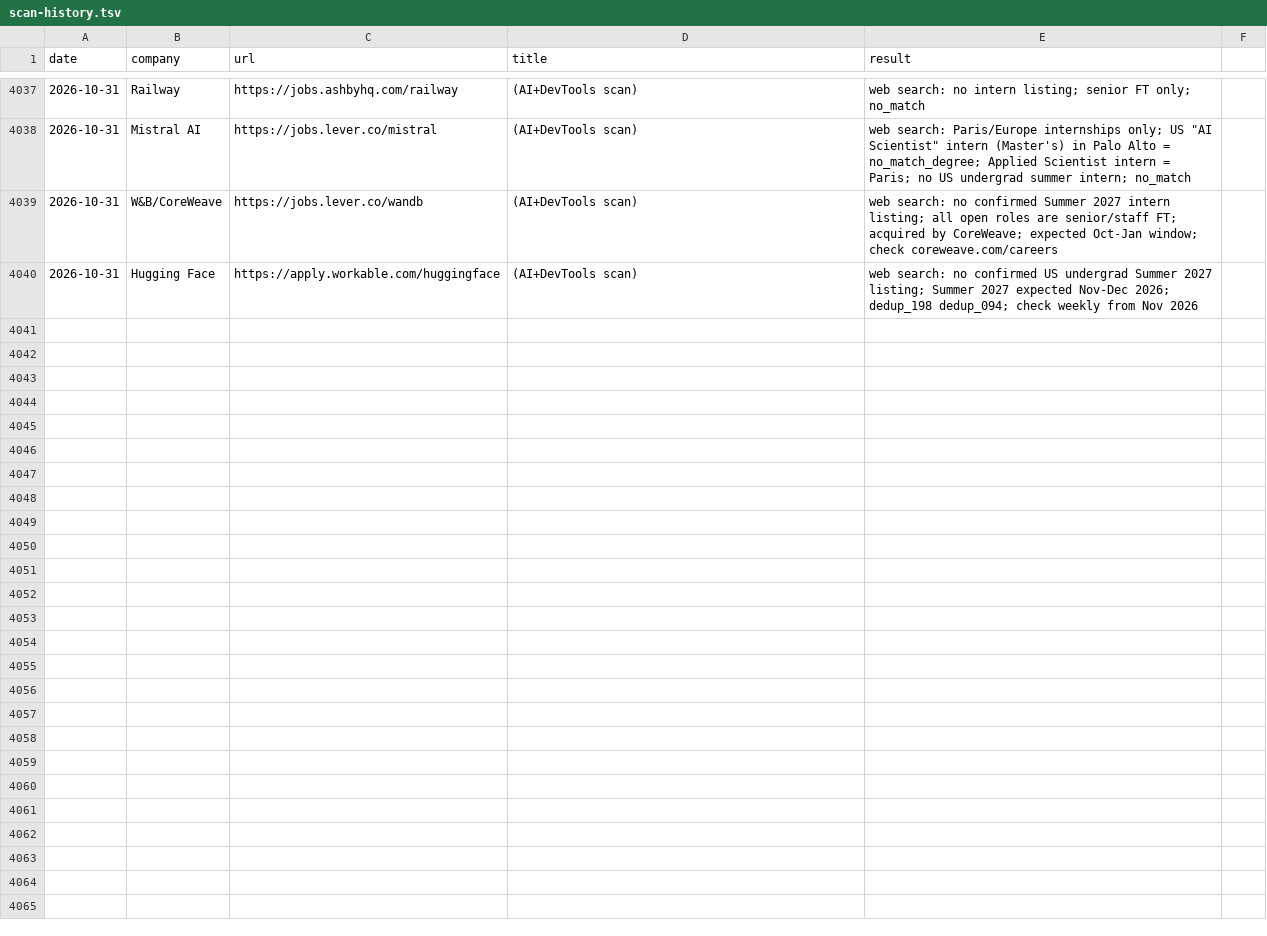
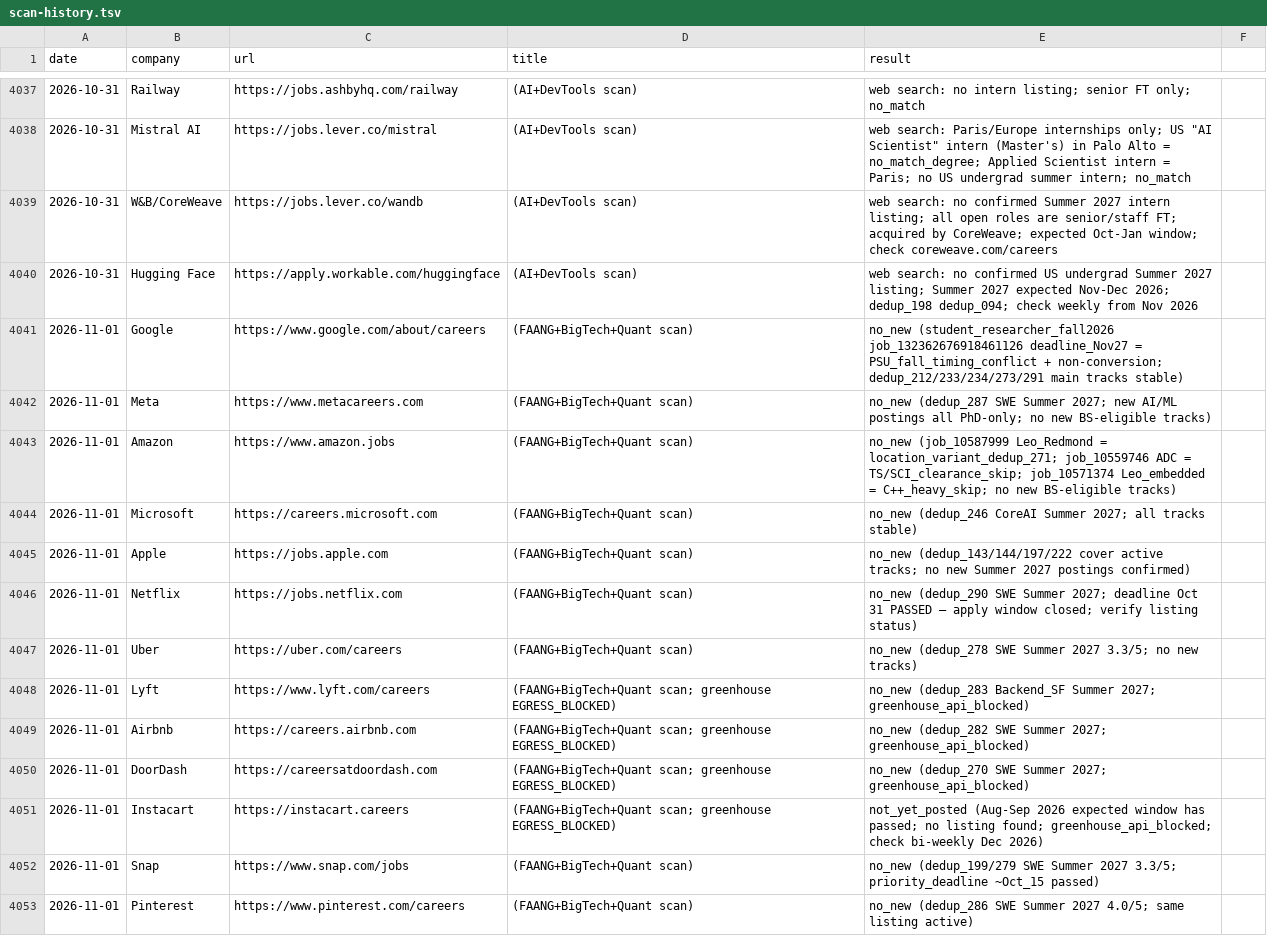
Before and after one commit to gdayoub/career-ops, a TSV file: data/scan-history.tsv, drawn as a sheet; only a part is shown, gaps mark what is left out; the diff covers the shown part only.

```diff
--- a/data/scan-history.tsv
+++ b/data/scan-history.tsv
@@ -4040 +4040,14 @@ date	company	url	title	result
 2026-10-31	Hugging Face	https://apply.workable.com/huggingface	(AI+DevTools scan)	web search: no confirmed US undergrad Summer 2027 listing; Summer 2027 expected Nov-Dec 2026; dedup_198 dedup_094; check weekly from Nov 2026
+2026-11-01	Google	https://www.google.com/about/careers	(FAANG+BigTech+Quant scan)	no_new (student_researcher_fall2026 job_132362676918461126 deadline_Nov27 = PSU_fall_timing_conflict + non-conversion; dedup_212/233/234/273/291 main tracks stable)
+2026-11-01	Meta	https://www.metacareers.com	(FAANG+BigTech+Quant scan)	no_new (dedup_287 SWE Summer 2027; new AI/ML postings all PhD-only; no new BS-eligible tracks)
+2026-11-01	Amazon	https://www.amazon.jobs	(FAANG+BigTech+Quant scan)	no_new (job_10587999 Leo_Redmond = location_variant_dedup_271; job_10559746 ADC = TS/SCI_clearance_skip; job_10571374 Leo_embedded = C++_heavy_skip; no new BS-eligible tracks)
+2026-11-01	Microsoft	https://careers.microsoft.com	(FAANG+BigTech+Quant scan)	no_new (dedup_246 CoreAI Summer 2027; all tracks stable)
+2026-11-01	Apple	https://jobs.apple.com	(FAANG+BigTech+Quant scan)	no_new (dedup_143/144/197/222 cover active tracks; no new Summer 2027 postings confirmed)
+2026-11-01	Netflix	https://jobs.netflix.com	(FAANG+BigTech+Quant scan)	no_new (dedup_290 SWE Summer 2027; deadline Oct 31 PASSED — apply window closed; verify listing status)
+2026-11-01	Uber	https://uber.com/careers	(FAANG+BigTech+Quant scan)	no_new (dedup_278 SWE Summer 2027 3.3/5; no new tracks)
+2026-11-01	Lyft	https://www.lyft.com/careers	(FAANG+BigTech+Quant scan; greenhouse EGRESS_BLOCKED)	no_new (dedup_283 Backend_SF Summer 2027; greenhouse_api_blocked)
+2026-11-01	Airbnb	https://careers.airbnb.com	(FAANG+BigTech+Quant scan; greenhouse EGRESS_BLOCKED)	no_new (dedup_282 SWE Summer 2027; greenhouse_api_blocked)
+2026-11-01	DoorDash	https://careersatdoordash.com	(FAANG+BigTech+Quant scan; greenhouse EGRESS_BLOCKED)	no_new (dedup_270 SWE Summer 2027; greenhouse_api_blocked)
+2026-11-01	Instacart	https://instacart.careers	(FAANG+BigTech+Quant scan; greenhouse EGRESS_BLOCKED)	not_yet_posted (Aug-Sep 2026 expected window has passed; no listing found; greenhouse_api_blocked; check bi-weekly Dec 2026)
+2026-11-01	Snap	https://www.snap.com/jobs	(FAANG+BigTech+Quant scan)	no_new (dedup_199/279 SWE Summer 2027 3.3/5; priority_deadline ~Oct_15 passed)
+2026-11-01	Pinterest	https://www.pinterest.com/careers	(FAANG+BigTech+Quant scan)	no_new (dedup_286 SWE Summer 2027 4.0/5; same listing active)
```
Also changed, not shown: 12 added rows elsewhere in this file.
